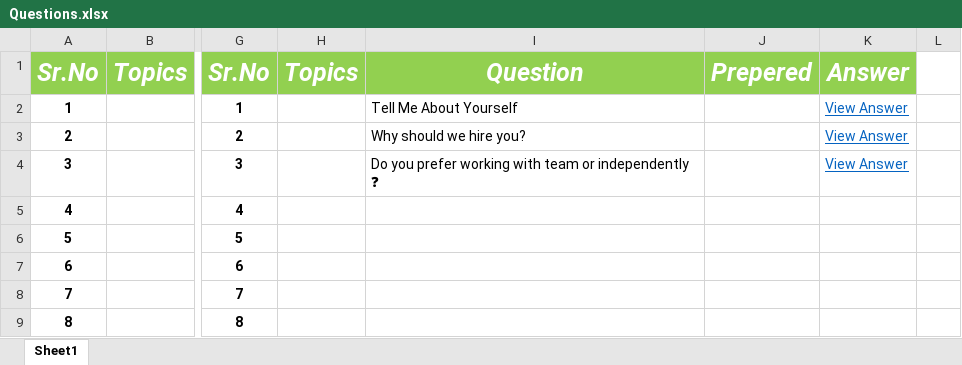
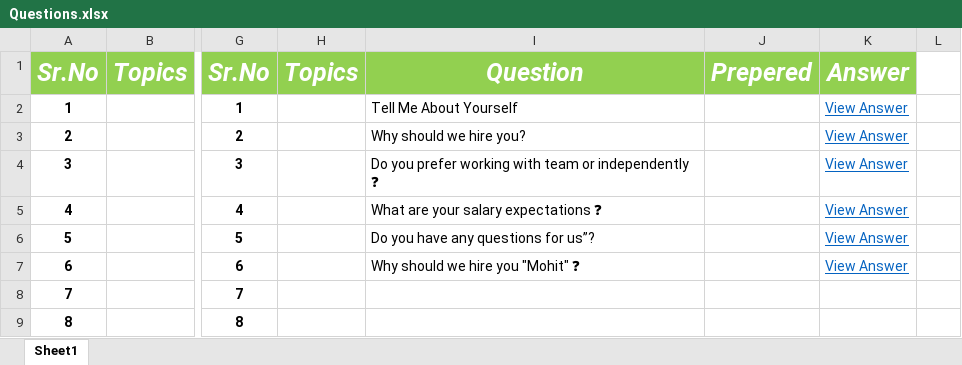
Before and after one commit to mpardhi11/JavaScript-and-Node-Problems, an Excel workbook: javascript-questions/Questions.xlsx, sheet Sheet1, drawn as a sheet; only a part is shown, gaps mark what is left out; values as stored, in another font and other column widths than the file's, no borders; conditional formats not drawn; the diff names each change by its address in the sheet, - before the commit and + after, or states it on an @@ line.

```diff
--- a/javascript-questions/Questions.xlsx (sheet Sheet1)
+++ b/javascript-questions/Questions.xlsx (sheet Sheet1)
-I5: (empty)
+I5: What are your salary expectations ❓
-K5:K7: (empty)
+K5:K7: View Answer
-I6: (empty)
+I6: Do you have any questions for us”?
-I7: (empty)
+I7: Why should we hire you "Mohit" ❓
```
Also changed, not shown: 3 other files.
